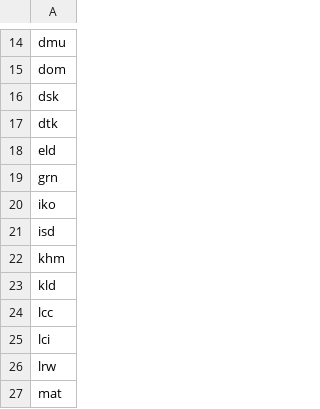
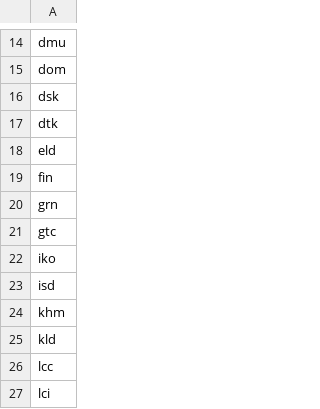
Before and after one commit to Ragdub/ELO_Brawl_Set, a CSV file: list_magic_sets.csv, drawn as a sheet; only a part is shown, gaps mark what is left out; the shorter side is filled out with more unchanged rows; the diff names each change by its address in the sheet, - before the commit and + after, or states it on an @@ line.

```diff
--- a/list_magic_sets.csv
+++ b/list_magic_sets.csv
+row 19: fin
+row 21: gtc
```
Also changed, not shown: list_decks.csv, rencontres.csv, 7 other files.
